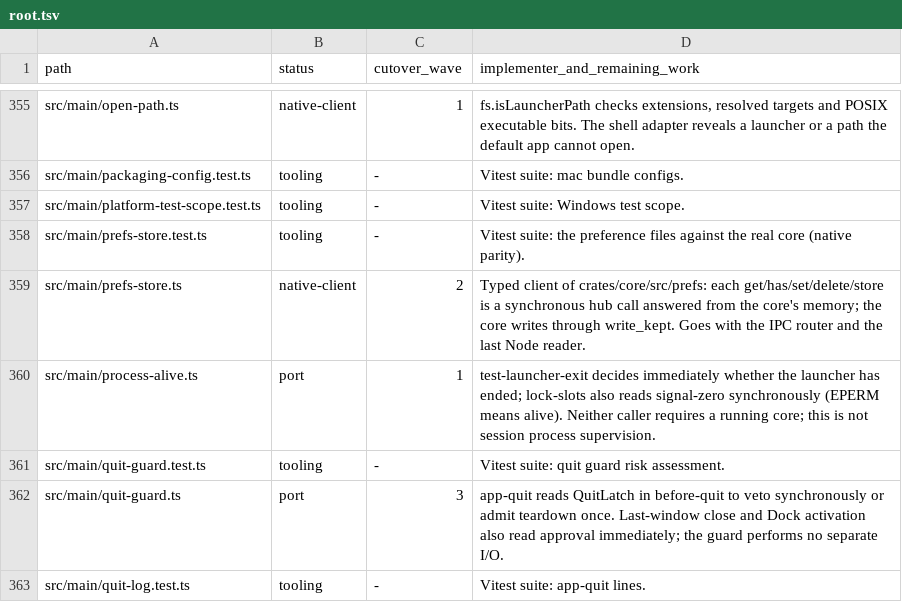
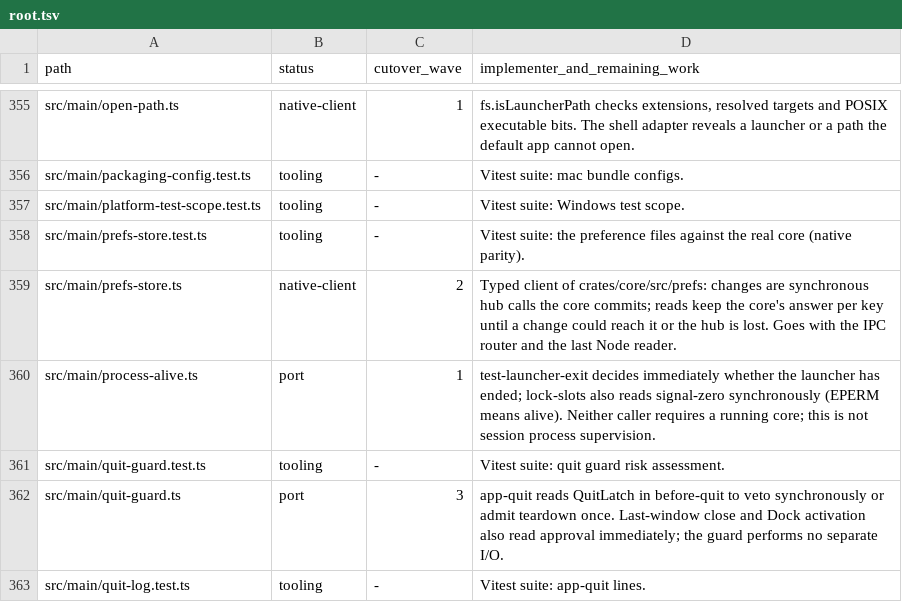
Before and after one commit to seuput-inc/ompdesk, a TSV file: docs/rust-inventory/root.tsv, drawn as a sheet; only a part is shown, gaps mark what is left out.

Commit message:
perf(native): keep the core's prefs answers in main until a change reaches them
- A full Windows e2e run read prefs 131/s (max 1 000/s) through one hub call each and held main 11 % of the time.
- Reads now ask the core once per key; set/delete/replace drop every answer the key could reach; a lost hub drops all.
- Ledger and inventory carry the measurement and the one difference (an on-disk edit while running is not seen).

```diff
--- a/docs/rust-inventory/root.tsv
+++ b/docs/rust-inventory/root.tsv
@@ -358,3 +358,3 @@ src/main/platform-test-scope.test.ts	tooling	-	Vitest suite: Windows test scope.
 src/main/prefs-store.test.ts	tooling	-	Vitest suite: the preference files against the real core (native parity).
-src/main/prefs-store.ts	native-client	2	Typed client of crates/core/src/prefs: each get/has/set/delete/store is a synchronous hub call answered from the core's memory; the core writes through write_kept. Goes with the IPC router and the last Node reader.
+src/main/prefs-store.ts	native-client	2	Typed client of crates/core/src/prefs: changes are synchronous hub calls the core commits; reads keep the core's answer per key until a change could reach it or the hub is lost. Goes with the IPC router and the last Node reader.
 src/main/process-alive.ts	port	1	test-launcher-exit decides immediately whether the launcher has ended; lock-slots also reads signal-zero synchronously (EPERM means alive). Neither caller requires a running core; this is not session process supervision.
```
Also changed, not shown: 3 other files.
